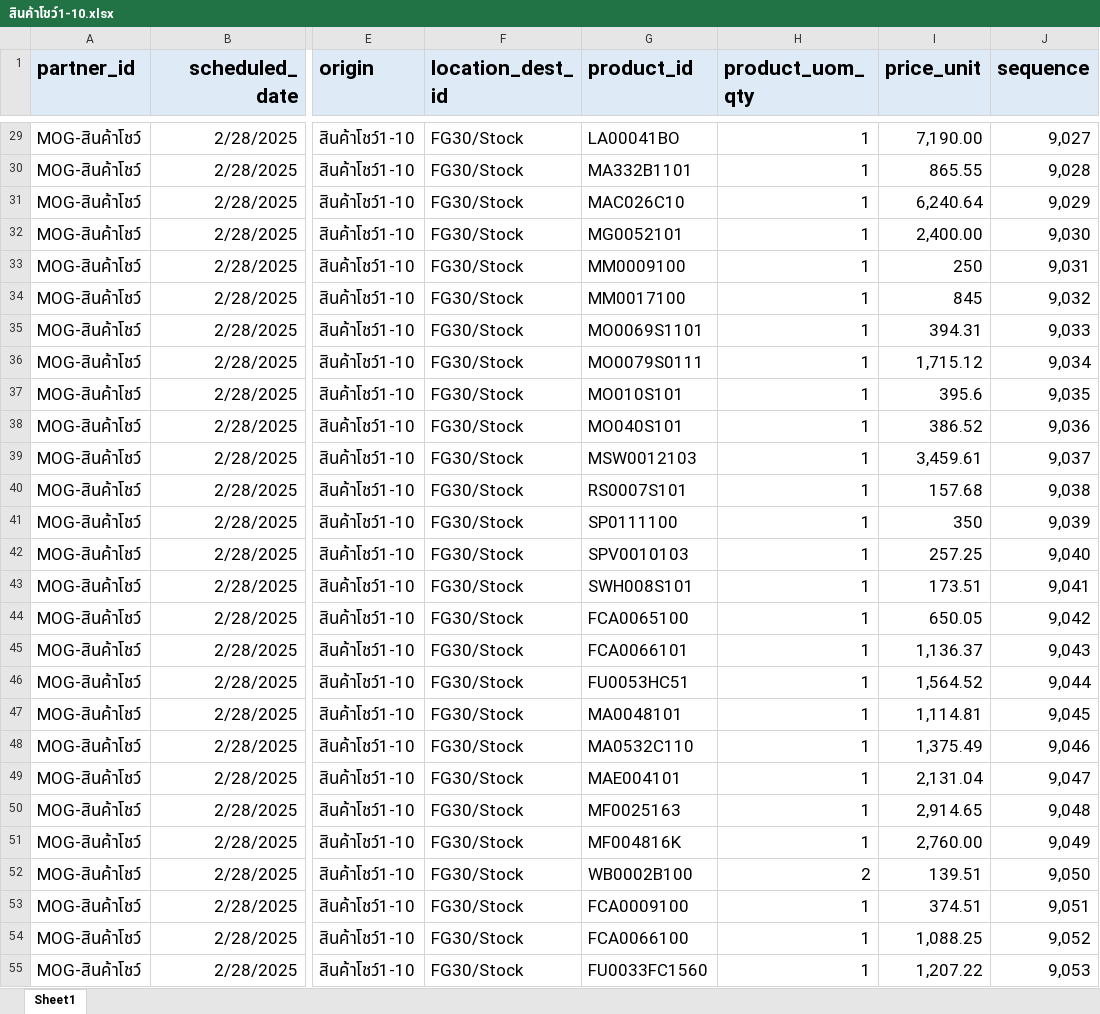
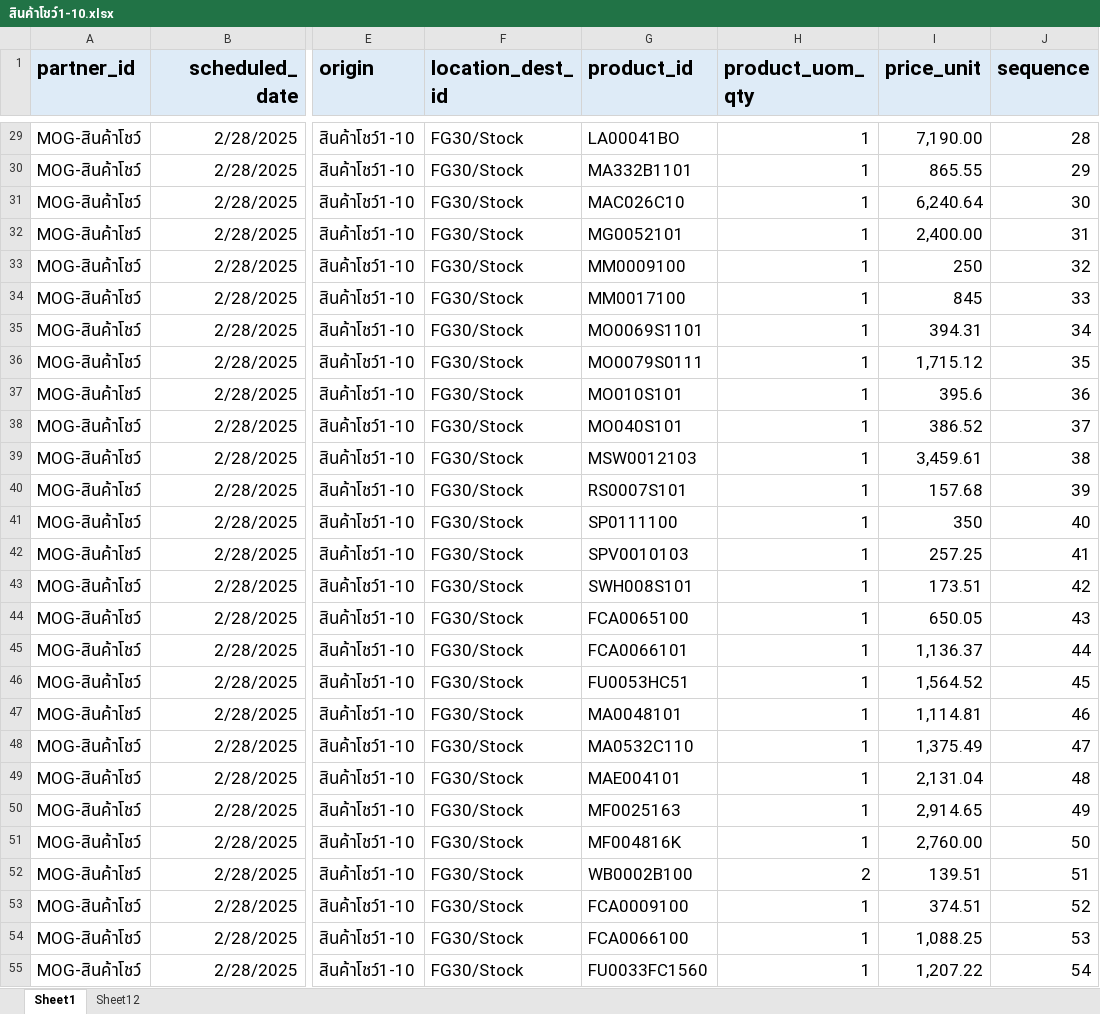
Before and after one commit to apcball/Project1, an Excel workbook: Data_file/สินค้าโชว์1-10.xlsx, sheet Sheet1, drawn as a sheet; only a part is shown, gaps mark what is left out; values as stored, in another font and other column widths than the file's, no borders; the diff covers the shown part only; the diff names each change by its address in the sheet, - before the commit and + after, or states it on an @@ line.

```diff
--- a/Data_file/สินค้าโชว์1-10.xlsx (sheet Sheet1)
+++ b/Data_file/สินค้าโชว์1-10.xlsx (sheet Sheet1)
+sheet tab: Sheet12
-J29 (sequence): 9,027
+J29 (sequence): 28
-J30 (sequence): 9,028
+J30 (sequence): 29
-J31 (sequence): 9,029
+J31 (sequence): 30
-J32 (sequence): 9,030
+J32 (sequence): 31
-J33 (sequence): 9,031
+J33 (sequence): 32
-J34 (sequence): 9,032
+J34 (sequence): 33
-J35 (sequence): 9,033
+J35 (sequence): 34
-J36 (sequence): 9,034
+J36 (sequence): 35
-J37 (sequence): 9,035
+J37 (sequence): 36
-J38 (sequence): 9,036
+J38 (sequence): 37
-J39 (sequence): 9,037
+J39 (sequence): 38
-J40 (sequence): 9,038
+J40 (sequence): 39
-J41 (sequence): 9,039
+J41 (sequence): 40
-J42 (sequence): 9,040
+J42 (sequence): 41
-J43 (sequence): 9,041
+J43 (sequence): 42
-J44 (sequence): 9,042
+J44 (sequence): 43
-J45 (sequence): 9,043
+J45 (sequence): 44
-J46 (sequence): 9,044
+J46 (sequence): 45
-J47 (sequence): 9,045
+J47 (sequence): 46
-J48 (sequence): 9,046
+J48 (sequence): 47
-J49 (sequence): 9,047
+J49 (sequence): 48
-J50 (sequence): 9,048
+J50 (sequence): 49
-J51 (sequence): 9,049
+J51 (sequence): 50
-J52 (sequence): 9,050
+J52 (sequence): 51
-J53 (sequence): 9,051
+J53 (sequence): 52
-J54 (sequence): 9,052
+J54 (sequence): 53
-J55 (sequence): 9,053
+J55 (sequence): 54
```
Also changed, not shown: 973 edited cells elsewhere in this sheet, Data_file/คลังโครงการ.xlsx, Data_file/รอเคลมต่างประเทศ.xlsx, 52 other files.
